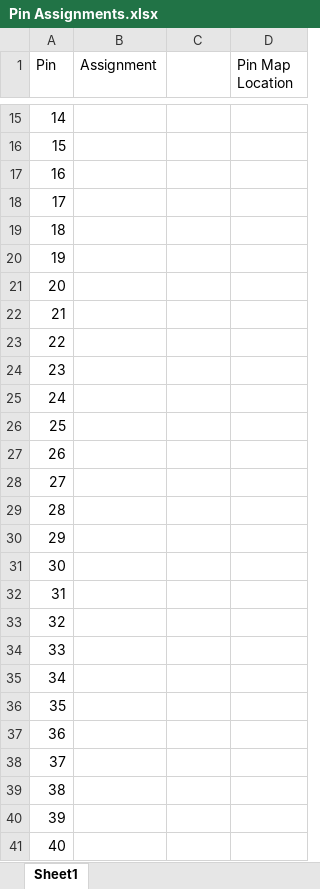
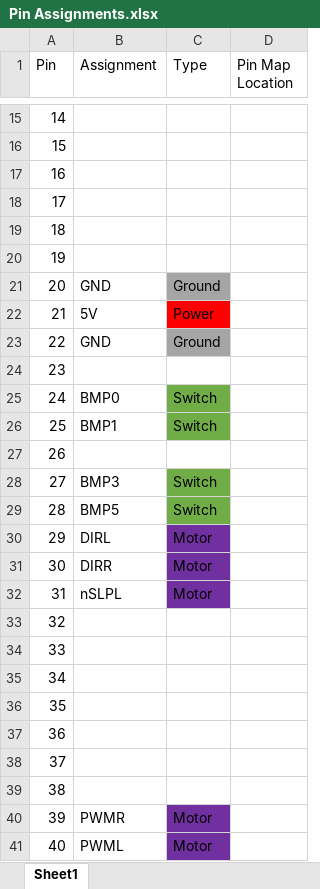
Before and after one commit to Talkis1/bball_robot, an Excel workbook: Pin Assignments.xlsx, sheet Sheet1, drawn as a sheet; only a part is shown, gaps mark what is left out; values as stored, in another font and other column widths than the file's, no borders; charts and pictures not drawn; the diff covers the shown part only; the diff names each change by its address in the sheet, - before the commit and + after, or states it on an @@ line.

Commit message:
Update Pin Assignments.xlsx

```diff
--- a/Pin Assignments.xlsx (sheet Sheet1)
+++ b/Pin Assignments.xlsx (sheet Sheet1)
-C1: (empty)
+C1: Type
-B21 (Assignment): (empty)
+B21 (Assignment): GND
-C21 (Type): (empty)
+C21 (Type): Ground
-C21 fill: none
+C21 fill: #A5A5A5
-B22 (Assignment): (empty)
+B22 (Assignment): 5V
-C22 (Type): (empty)
+C22 (Type): Power
-C22 fill: none
+C22 fill: #FF0000
-B23 (Assignment): (empty)
+B23 (Assignment): GND
-C23 (Type): (empty)
+C23 (Type): Ground
-C23 fill: none
+C23 fill: #A5A5A5
-B25 (Assignment): (empty)
+B25 (Assignment): BMP0
-C25:C26 (Type): (empty)
+C25:C26 (Type): Switch
-C25:C26 fill: none
+C25:C26 fill: #70AD47
-B26 (Assignment): (empty)
+B26 (Assignment): BMP1
-B28 (Assignment): (empty)
+B28 (Assignment): BMP3
-C28:C29 (Type): (empty)
+C28:C29 (Type): Switch
-C28:C29 fill: none
+C28:C29 fill: #70AD47
-B29 (Assignment): (empty)
+B29 (Assignment): BMP5
-B30 (Assignment): (empty)
+B30 (Assignment): DIRL
-C30:C32 (Type): (empty)
+C30:C32 (Type): Motor
-C30:C32 fill: none
+C30:C32 fill: #7030A0
-B31 (Assignment): (empty)
+B31 (Assignment): DIRR
-B32 (Assignment): (empty)
+B32 (Assignment): nSLPL
-B40 (Assignment): (empty)
+B40 (Assignment): PWMR
-C40:C41 (Type): (empty)
+C40:C41 (Type): Motor
-C40:C41 fill: none
+C40:C41 fill: #7030A0
-B41 (Assignment): (empty)
+B41 (Assignment): PWML
```
Also changed, not shown: 12 edited cells and cell formats elsewhere in this sheet.
